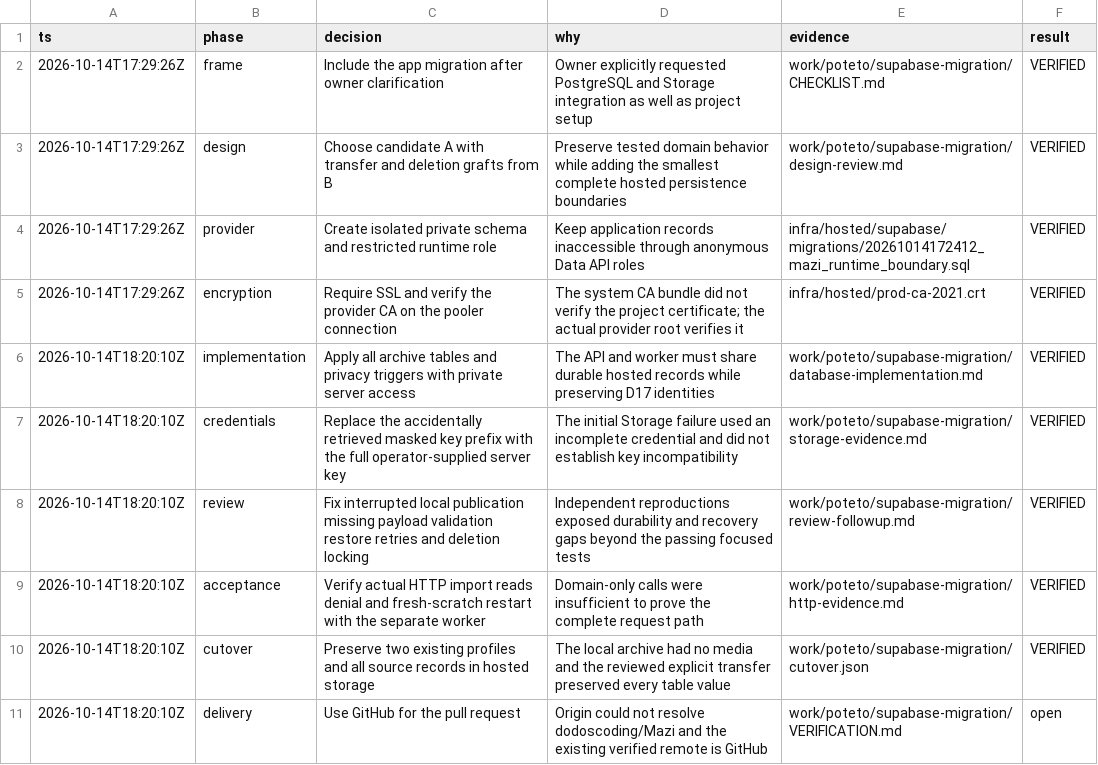
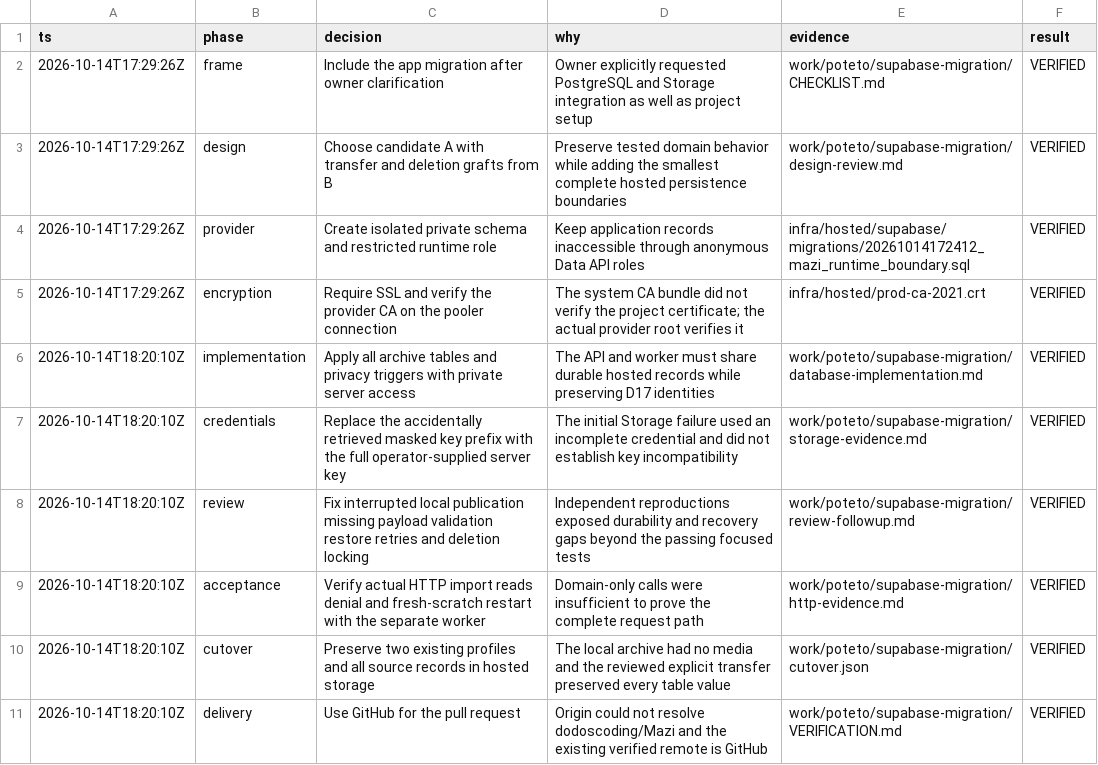
Before and after one commit to dodoscoding/Mazi, a TSV file: work/poteto/supabase-migration/decisions.tsv, drawn as a sheet.

Commit message:
docs(supabase): record ready pull request delivery

```diff
--- a/work/poteto/supabase-migration/decisions.tsv
+++ b/work/poteto/supabase-migration/decisions.tsv
@@ -10,2 +10,2 @@ ts	phase	decision	why	evidence	result
 2026-10-14T18:20:10Z	cutover	Preserve two existing profiles and all source records in hosted storage	The local archive had no media and the reviewed explicit transfer preserved every table value	work/poteto/supabase-migration/cutover.json	VERIFIED
-2026-10-14T18:20:10Z	delivery	Use GitHub for the pull request	Origin could not resolve dodoscoding/Mazi and the existing verified remote is GitHub	work/poteto/supabase-migration/VERIFICATION.md	open
+2026-10-14T18:20:10Z	delivery	Use GitHub for the pull request	Origin could not resolve dodoscoding/Mazi and the existing verified remote is GitHub	work/poteto/supabase-migration/VERIFICATION.md	VERIFIED
```
Also changed, not shown: 1 other file.
